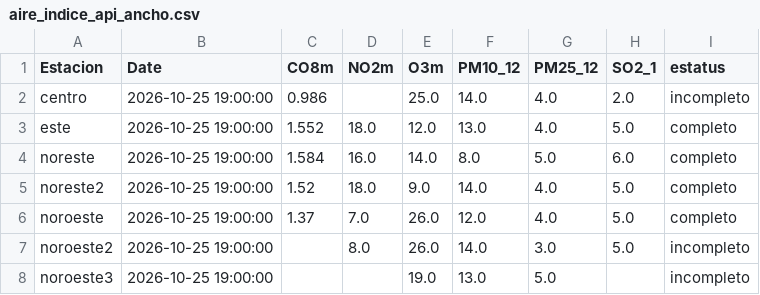
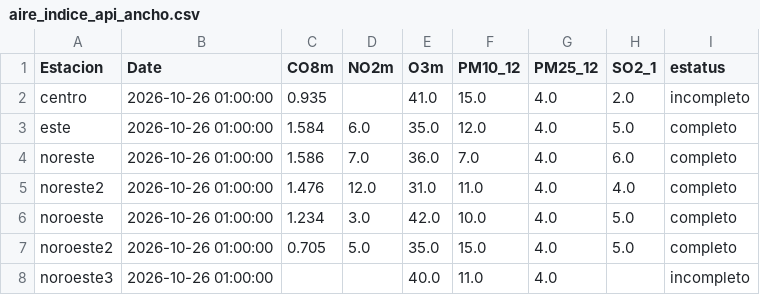
Before and after one commit to LuisRodarteC/AIRENL, a CSV file: aire_indice_api_ancho.csv, drawn as a sheet; only a part is shown; the diff covers the shown part only.

```diff
--- a/aire_indice_api_ancho.csv
+++ b/aire_indice_api_ancho.csv
@@ -1,8 +1,8 @@
 Estacion,Date,CO8m,NO2m,O3m,PM10_12,PM25_12,SO2_1,estatus
-centro,2026-10-25 19:00:00,0.986,,25.0,14.0,4.0,2.0,incompleto
-este,2026-10-25 19:00:00,1.552,18.0,12.0,13.0,4.0,5.0,completo
-noreste,2026-10-25 19:00:00,1.584,16.0,14.0,8.0,5.0,6.0,completo
-noreste2,2026-10-25 19:00:00,1.52,18.0,9.0,14.0,4.0,5.0,completo
-noroeste,2026-10-25 19:00:00,1.37,7.0,26.0,12.0,4.0,5.0,completo
-noroeste2,2026-10-25 19:00:00,,8.0,26.0,14.0,3.0,5.0,incompleto
-noroeste3,2026-10-25 19:00:00,,,19.0,13.0,5.0,,incompleto
+centro,2026-10-26 01:00:00,0.935,,41.0,15.0,4.0,2.0,incompleto
+este,2026-10-26 01:00:00,1.584,6.0,35.0,12.0,4.0,5.0,completo
+noreste,2026-10-26 01:00:00,1.586,7.0,36.0,7.0,4.0,6.0,completo
+noreste2,2026-10-26 01:00:00,1.476,12.0,31.0,11.0,4.0,4.0,completo
+noroeste,2026-10-26 01:00:00,1.234,3.0,42.0,10.0,4.0,5.0,completo
+noroeste2,2026-10-26 01:00:00,0.705,5.0,35.0,15.0,4.0,5.0,completo
+noroeste3,2026-10-26 01:00:00,,,40.0,11.0,4.0,,incompleto
```
Also changed, not shown: 49 edited cells elsewhere in this file, aire_monterrey.csv, 1 other file.
